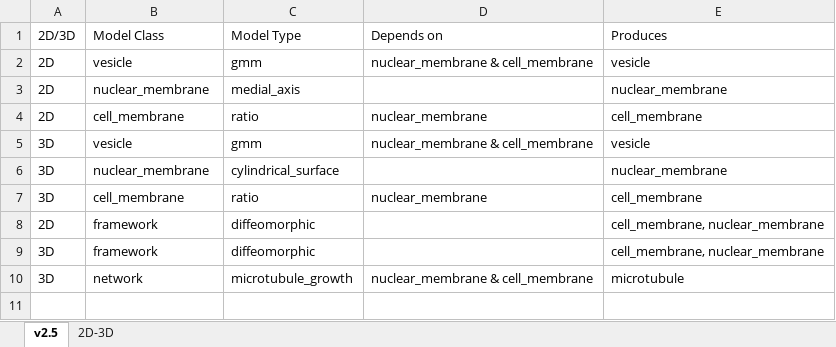
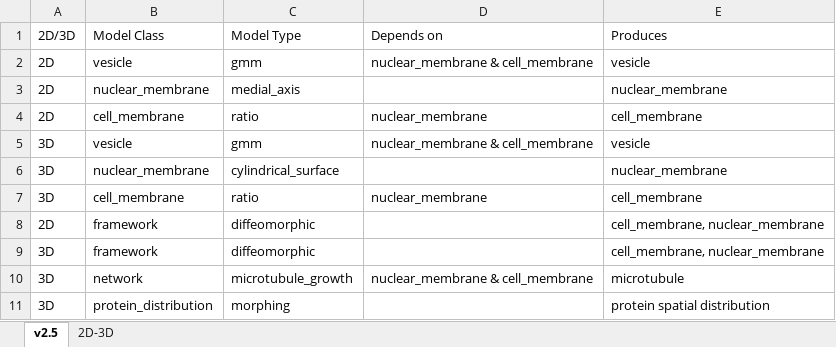
Before and after one commit to murphygroup/cellorganizer-documentation_old, an Excel workbook: model_class_and_types.xlsx, sheet v2.5, drawn as a sheet; values as stored, in another font and other column widths than the file's, no borders; table styles not drawn; the diff names each change by its address in the sheet, - before the commit and + after, or states it on an @@ line.

Commit message:
add t cell model info

```diff
--- a/model_class_and_types.xlsx (sheet v2.5)
+++ b/model_class_and_types.xlsx (sheet v2.5)
+row 11: 3D | protein_distribution | morphing |  | protein spatial distribution
```
Also changed, not shown: demo_lists.xlsx, 1 other file.
